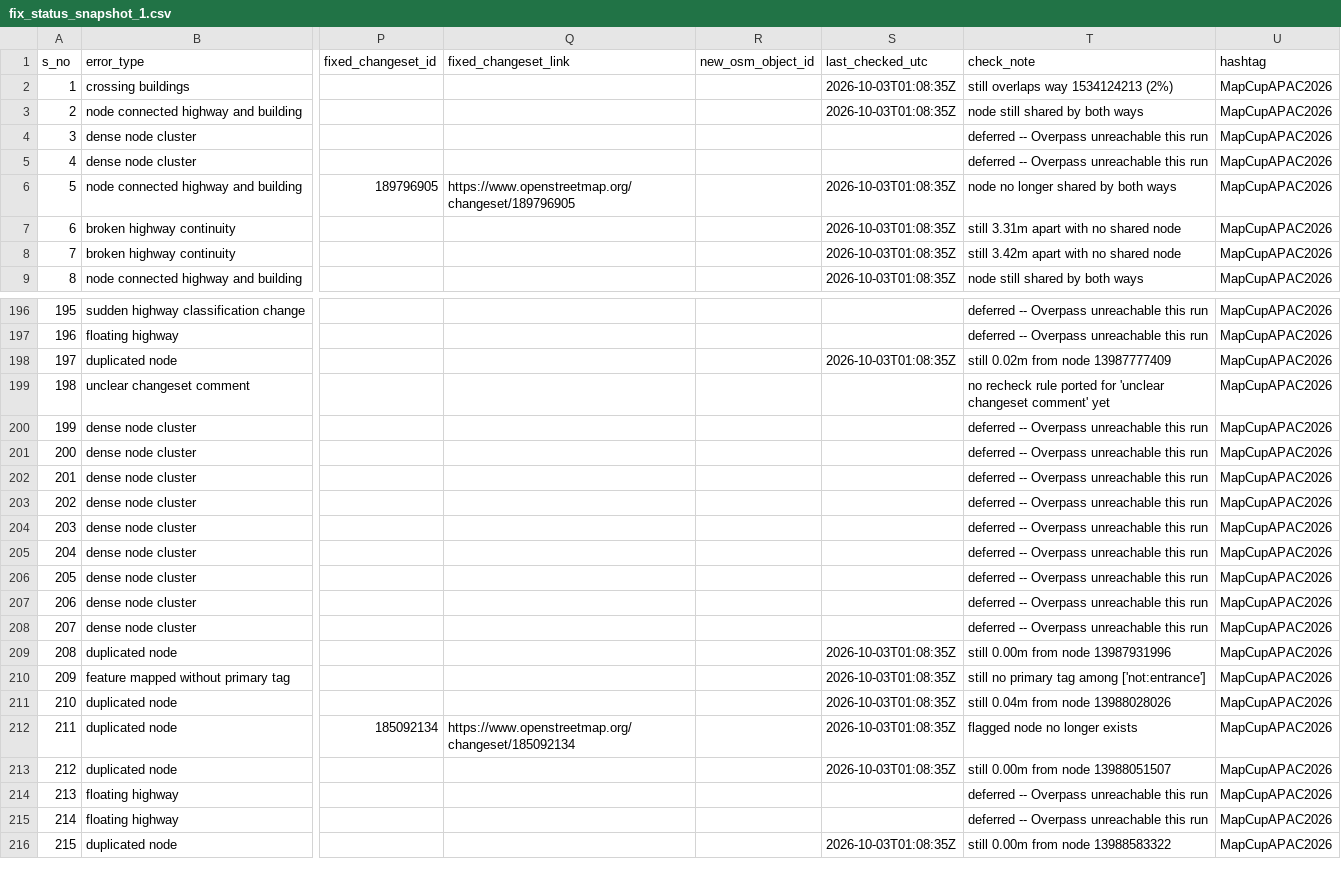
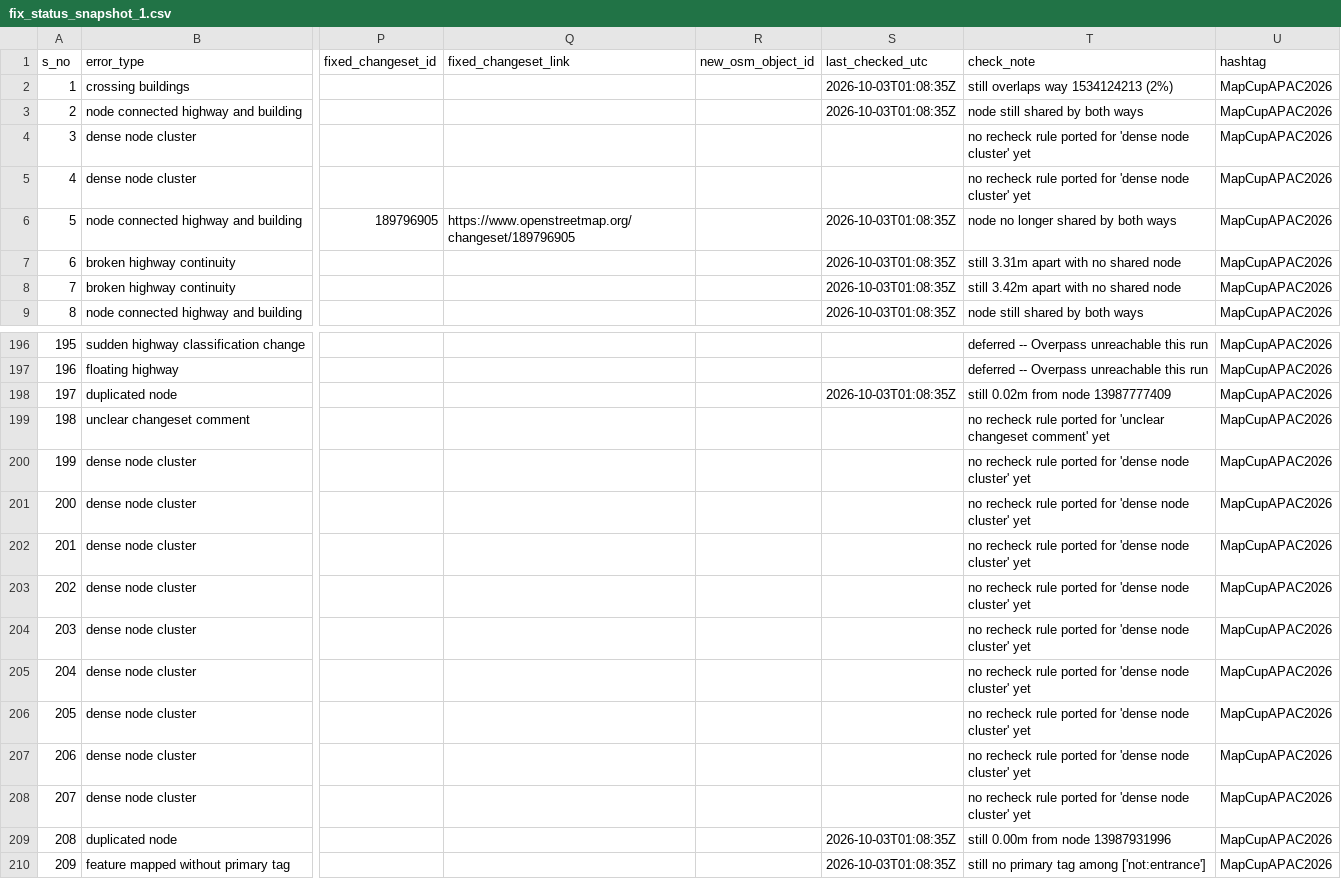
Before and after one commit to KingVik-Planet/MapCupAsia_OSM_QC_Fix_Tracker, a CSV file: data/fix_status_snapshot_1.csv, drawn as a sheet; only a part is shown, gaps mark what is left out; the shorter side is filled out with more unchanged rows; the diff names each change by its address in the sheet, - before the commit and + after, or states it on an @@ line.

```diff
--- a/data/fix_status_snapshot_1.csv
+++ b/data/fix_status_snapshot_1.csv
-T4:T5 (check_note): deferred -- Overpass unreachable this run
+T4:T5 (check_note): no recheck rule ported for 'dense node cluster' yet
-T200:T208 (check_note): deferred -- Overpass unreachable this run
+T200:T208 (check_note): no recheck rule ported for 'dense node cluster' yet
```
